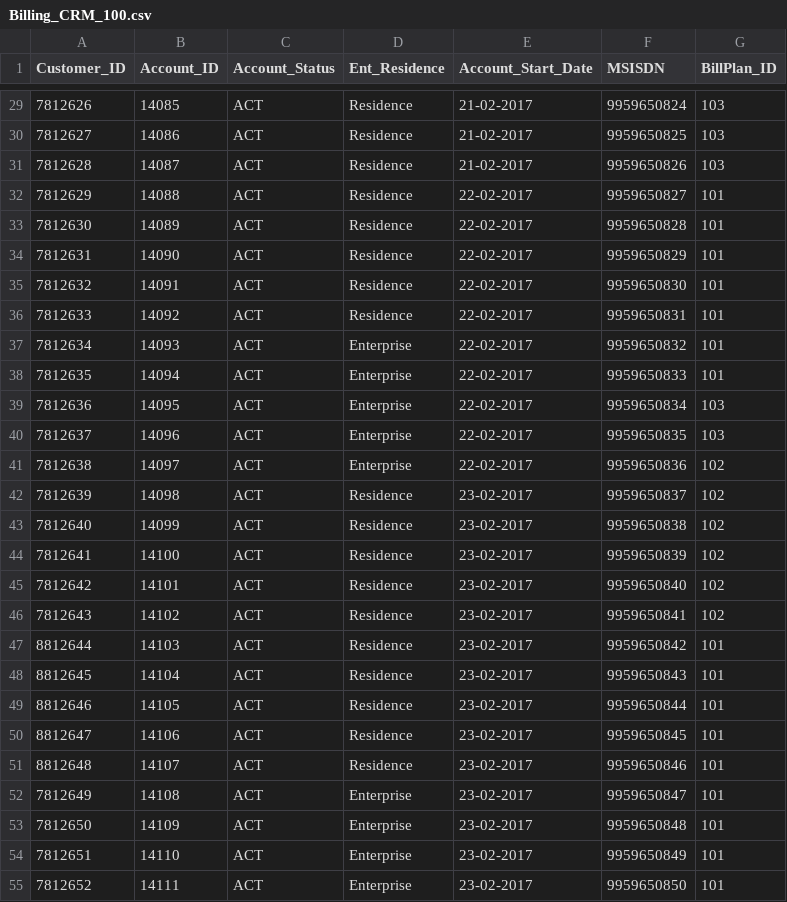
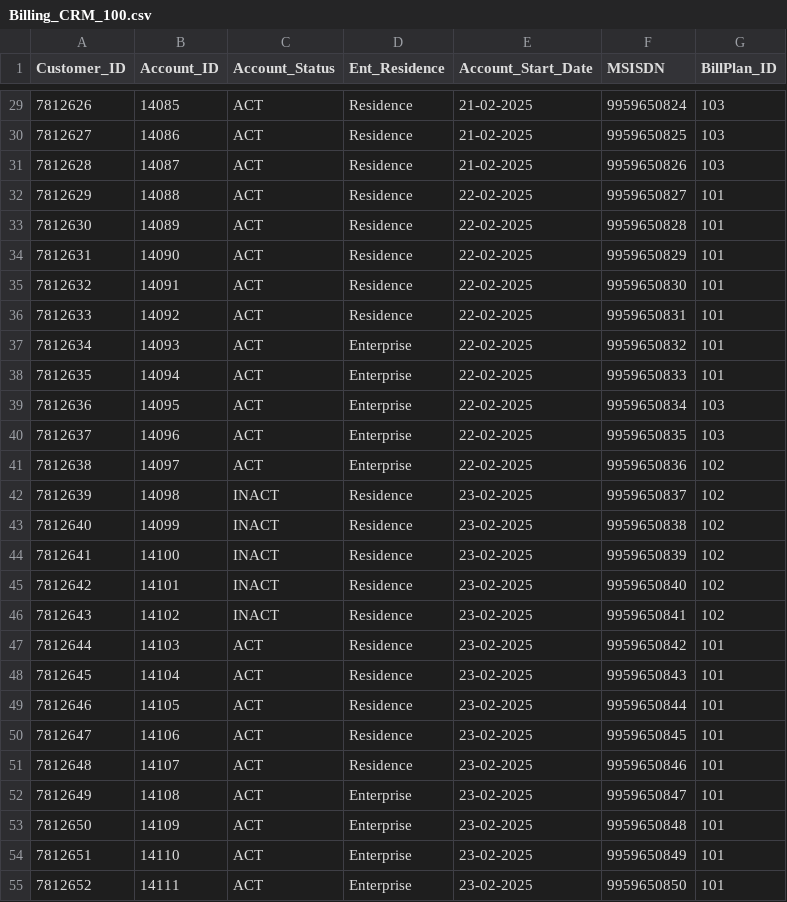
Before and after one commit to Thunder-13/RevenueFix, a CSV file: backend/assets/Billing_CRM_100.csv, drawn as a sheet; only a part is shown, gaps mark what is left out; the diff covers the shown part only.

```diff
--- a/backend/assets/Billing_CRM_100.csv
+++ b/backend/assets/Billing_CRM_100.csv
@@ -29,27 +29,27 @@
-7812626,14085,ACT,Residence,21-02-2017,9959650824,103
-7812627,14086,ACT,Residence,21-02-2017,9959650825,103
-7812628,14087,ACT,Residence,21-02-2017,9959650826,103
-7812629,14088,ACT,Residence,22-02-2017,9959650827,101
-7812630,14089,ACT,Residence,22-02-2017,9959650828,101
-7812631,14090,ACT,Residence,22-02-2017,9959650829,101
-7812632,14091,ACT,Residence,22-02-2017,9959650830,101
-7812633,14092,ACT,Residence,22-02-2017,9959650831,101
-7812634,14093,ACT,Enterprise,22-02-2017,9959650832,101
-7812635,14094,ACT,Enterprise,22-02-2017,9959650833,101
-7812636,14095,ACT,Enterprise,22-02-2017,9959650834,103
-7812637,14096,ACT,Enterprise,22-02-2017,9959650835,103
-7812638,14097,ACT,Enterprise,22-02-2017,9959650836,102
-7812639,14098,ACT,Residence,23-02-2017,9959650837,102
-7812640,14099,ACT,Residence,23-02-2017,9959650838,102
-7812641,14100,ACT,Residence,23-02-2017,9959650839,102
-7812642,14101,ACT,Residence,23-02-2017,9959650840,102
-7812643,14102,ACT,Residence,23-02-2017,9959650841,102
-8812644,14103,ACT,Residence,23-02-2017,9959650842,101
-8812645,14104,ACT,Residence,23-02-2017,9959650843,101
-8812646,14105,ACT,Residence,23-02-2017,9959650844,101
-8812647,14106,ACT,Residence,23-02-2017,9959650845,101
-8812648,14107,ACT,Residence,23-02-2017,9959650846,101
-7812649,14108,ACT,Enterprise,23-02-2017,9959650847,101
-7812650,14109,ACT,Enterprise,23-02-2017,9959650848,101
-7812651,14110,ACT,Enterprise,23-02-2017,9959650849,101
-7812652,14111,ACT,Enterprise,23-02-2017,9959650850,101
+7812626,14085,ACT,Residence,21-02-2025,9959650824,103
+7812627,14086,ACT,Residence,21-02-2025,9959650825,103
+7812628,14087,ACT,Residence,21-02-2025,9959650826,103
+7812629,14088,ACT,Residence,22-02-2025,9959650827,101
+7812630,14089,ACT,Residence,22-02-2025,9959650828,101
+7812631,14090,ACT,Residence,22-02-2025,9959650829,101
+7812632,14091,ACT,Residence,22-02-2025,9959650830,101
+7812633,14092,ACT,Residence,22-02-2025,9959650831,101
+7812634,14093,ACT,Enterprise,22-02-2025,9959650832,101
+7812635,14094,ACT,Enterprise,22-02-2025,9959650833,101
+7812636,14095,ACT,Enterprise,22-02-2025,9959650834,103
+7812637,14096,ACT,Enterprise,22-02-2025,9959650835,103
+7812638,14097,ACT,Enterprise,22-02-2025,9959650836,102
+7812639,14098,INACT,Residence,23-02-2025,9959650837,102
+7812640,14099,INACT,Residence,23-02-2025,9959650838,102
+7812641,14100,INACT,Residence,23-02-2025,9959650839,102
+7812642,14101,INACT,Residence,23-02-2025,9959650840,102
+7812643,14102,INACT,Residence,23-02-2025,9959650841,102
+7812644,14103,ACT,Residence,23-02-2025,9959650842,101
+7812645,14104,ACT,Residence,23-02-2025,9959650843,101
+7812646,14105,ACT,Residence,23-02-2025,9959650844,101
+7812647,14106,ACT,Residence,23-02-2025,9959650845,101
+7812648,14107,ACT,Residence,23-02-2025,9959650846,101
+7812649,14108,ACT,Enterprise,23-02-2025,9959650847,101
+7812650,14109,ACT,Enterprise,23-02-2025,9959650848,101
+7812651,14110,ACT,Enterprise,23-02-2025,9959650849,101
+7812652,14111,ACT,Enterprise,23-02-2025,9959650850,101
```
Also changed, not shown: 84 edited cells elsewhere in this file, backend/assets/CRM_100.csv, 1 other file.
